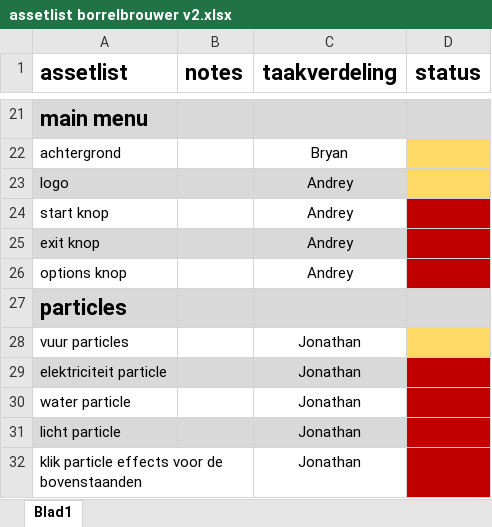
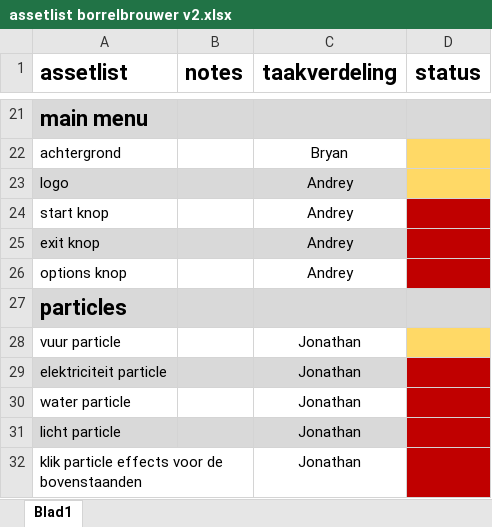
Before and after one commit to BowenHarkema/P10EduGame, an Excel workbook: Bryan spul/assetlist borrelbrouwer v2.xlsx, sheet Blad1, drawn as a sheet; only a part is shown, gaps mark what is left out; values as stored, in another font and other column widths than the file's, no borders; the diff names each change by its address in the sheet, - before the commit and + after, or states it on an @@ line.

Commit message:
edited excel assets sheet

```diff
--- a/Bryan spul/assetlist borrelbrouwer v2.xlsx (sheet Blad1)
+++ b/Bryan spul/assetlist borrelbrouwer v2.xlsx (sheet Blad1)
-A28 (assetlist): vuur particles
+A28 (assetlist): vuur particle
```
